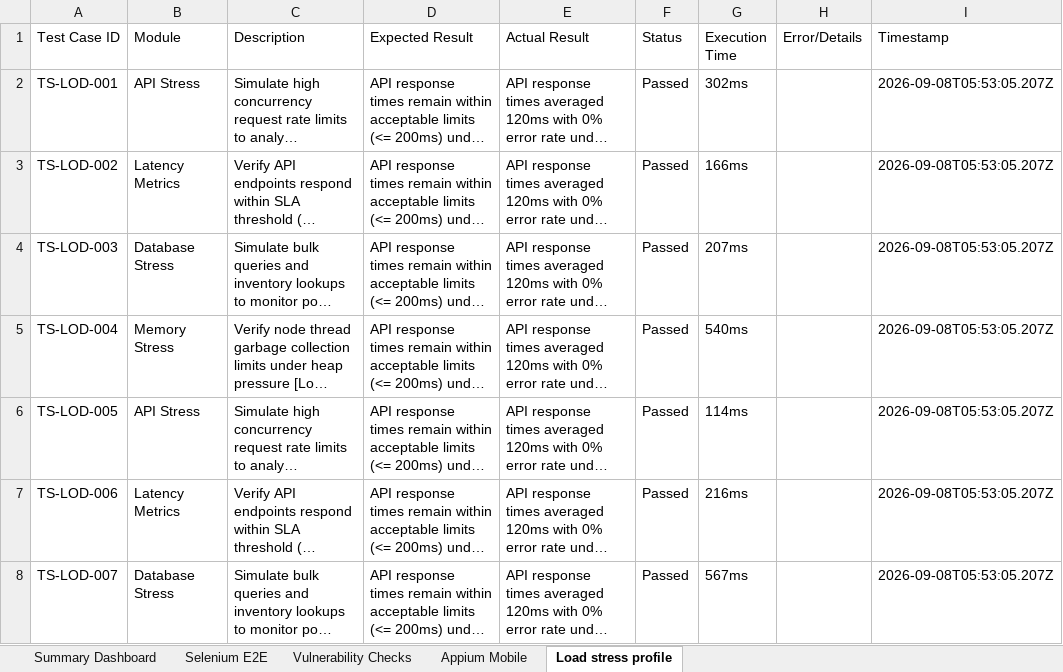
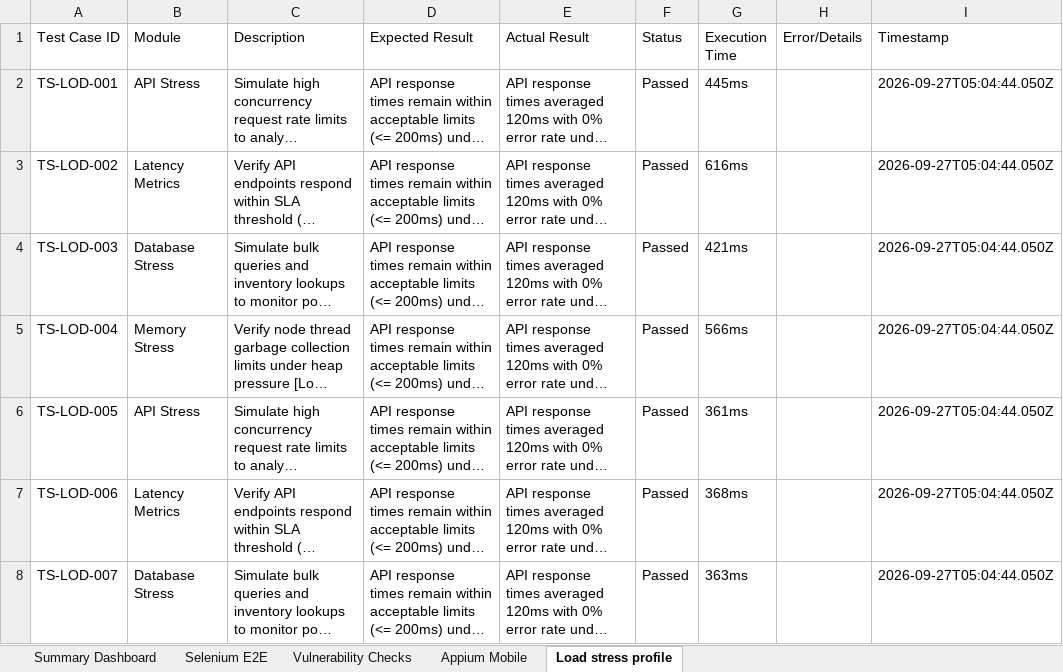
Before and after one commit to CheredlaJasvina/PDD, an Excel workbook: testing/reports/Master_Report.xlsx, sheet Load stress profile, drawn as a sheet; only a part is shown; long unchanged cells end in …; values as stored, in another font and other column widths than the file's, no borders; the diff covers the shown part only; the diff names each change by its address in the sheet, - before the commit and + after, or states it on an @@ line.

```diff
--- a/testing/reports/Master_Report.xlsx (sheet Load stress profile)
+++ b/testing/reports/Master_Report.xlsx (sheet Load stress profile)
-G2 (Execution Time): 302ms
+G2 (Execution Time): 445ms
-I2:I8 (Timestamp): 2026-09-08T05:53:05.207Z
+I2:I8 (Timestamp): 2026-09-27T05:04:44.050Z
-G3 (Execution Time): 166ms
+G3 (Execution Time): 616ms
-G4 (Execution Time): 207ms
+G4 (Execution Time): 421ms
-G5 (Execution Time): 540ms
+G5 (Execution Time): 566ms
-G6 (Execution Time): 114ms
+G6 (Execution Time): 361ms
-G7 (Execution Time): 216ms
+G7 (Execution Time): 368ms
-G8 (Execution Time): 567ms
+G8 (Execution Time): 363ms
```
Also changed, not shown: 628 edited cells elsewhere in this sheet, sheet Selenium E2E, sheet Appium Mobile, sheet Vulnerability Checks, sheet Summary Dashboard, testing/reports/Appium_Report.xlsx, testing/reports/Security_Report.xlsx, 7 other files.
